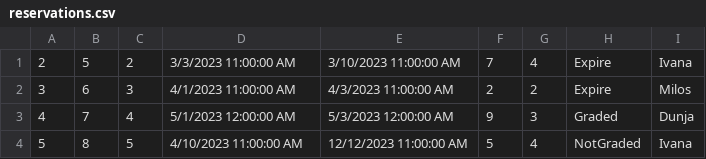
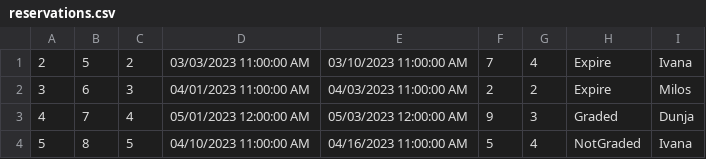
Before and after one commit to teodorazunic/SIMS, a CSV file: SIMS-Initial-Project-main/InitialProject/InitialProject/Resources/Data/reservations.csv, drawn as a sheet.

Commit message:
updated reservation requests

```diff
--- a/SIMS-Initial-Project-main/InitialProject/InitialProject/Resources/Data/reservations.csv
+++ b/SIMS-Initial-Project-main/InitialProject/InitialProject/Resources/Data/reservations.csv
@@ -1,4 +1,4 @@
-2|5|2|3/3/2023 11:00:00 AM|3/10/2023 11:00:00 AM|7|4|Expire|Ivana
-3|6|3|4/1/2023 11:00:00 AM|4/3/2023 11:00:00 AM|2|2|Expire|Milos
-4|7|4|5/1/2023 12:00:00 AM|5/3/2023 12:00:00 AM|9|3|Graded|Dunja
-5|8|5|4/10/2023 11:00:00 AM|12/12/2023 11:00:00 AM|5|4|NotGraded|Ivana
+2|5|2|03/03/2023 11:00:00 AM|03/10/2023 11:00:00 AM|7|4|Expire|Ivana
+3|6|3|04/01/2023 11:00:00 AM|04/03/2023 11:00:00 AM|2|2|Expire|Milos
+4|7|4|05/01/2023 12:00:00 AM|05/03/2023 12:00:00 AM|9|3|Graded|Dunja
+5|8|5|04/10/2023 11:00:00 AM|04/16/2023 11:00:00 AM|5|4|NotGraded|Ivana
```
Also changed, not shown: 5 other files.
